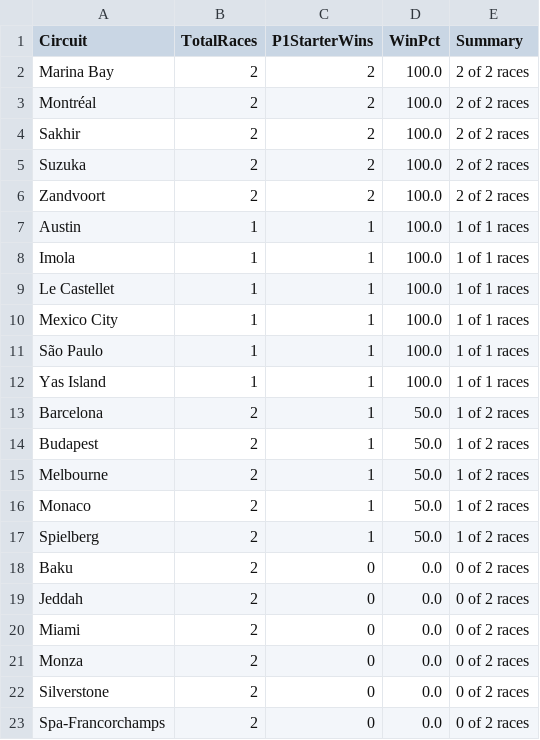
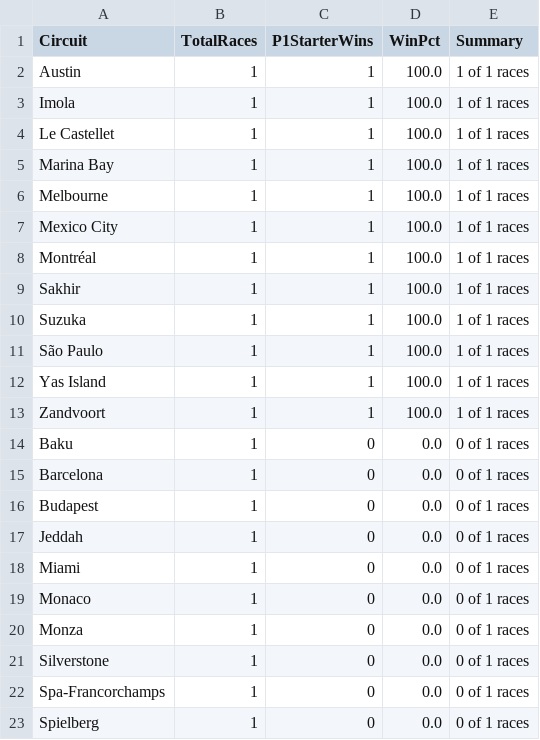
Before and after one commit to kutty04/F1-intelligence, a CSV file: backend/data/processed/grid_win_stats.csv, drawn as a sheet.

Commit message:
chore(data): sync F1 2026 data - 2026-06-22

```diff
--- a/backend/data/processed/grid_win_stats.csv
+++ b/backend/data/processed/grid_win_stats.csv
@@ -1,7 +1,2 @@
 Circuit,TotalRaces,P1StarterWins,WinPct,Summary
-Marina Bay,2,2,100.0,2 of 2 races
-Montréal,2,2,100.0,2 of 2 races
-Sakhir,2,2,100.0,2 of 2 races
-Suzuka,2,2,100.0,2 of 2 races
-Zandvoort,2,2,100.0,2 of 2 races
 Austin,1,1,100.0,1 of 1 races
@@ -9,15 +4,20 @@ Imola,1,1,100.0,1 of 1 races
 Le Castellet,1,1,100.0,1 of 1 races
+Marina Bay,1,1,100.0,1 of 1 races
+Melbourne,1,1,100.0,1 of 1 races
 Mexico City,1,1,100.0,1 of 1 races
+Montréal,1,1,100.0,1 of 1 races
+Sakhir,1,1,100.0,1 of 1 races
+Suzuka,1,1,100.0,1 of 1 races
 São Paulo,1,1,100.0,1 of 1 races
 Yas Island,1,1,100.0,1 of 1 races
-Barcelona,2,1,50.0,1 of 2 races
-Budapest,2,1,50.0,1 of 2 races
-Melbourne,2,1,50.0,1 of 2 races
-Monaco,2,1,50.0,1 of 2 races
-Spielberg,2,1,50.0,1 of 2 races
-Baku,2,0,0.0,0 of 2 races
-Jeddah,2,0,0.0,0 of 2 races
-Miami,2,0,0.0,0 of 2 races
-Monza,2,0,0.0,0 of 2 races
-Silverstone,2,0,0.0,0 of 2 races
-Spa-Francorchamps,2,0,0.0,0 of 2 races
+Zandvoort,1,1,100.0,1 of 1 races
+Baku,1,0,0.0,0 of 1 races
+Barcelona,1,0,0.0,0 of 1 races
+Budapest,1,0,0.0,0 of 1 races
+Jeddah,1,0,0.0,0 of 1 races
+Miami,1,0,0.0,0 of 1 races
+Monaco,1,0,0.0,0 of 1 races
+Monza,1,0,0.0,0 of 1 races
+Silverstone,1,0,0.0,0 of 1 races
+Spa-Francorchamps,1,0,0.0,0 of 1 races
+Spielberg,1,0,0.0,0 of 1 races
```
Also changed, not shown: 2 other files.
